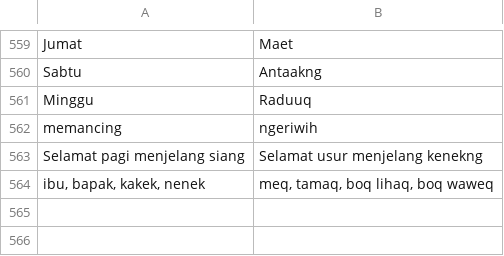
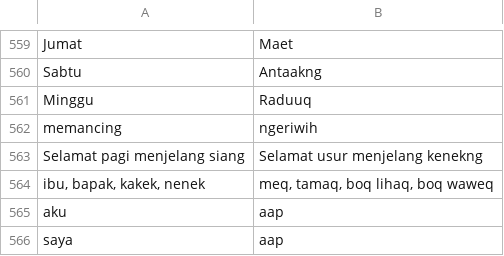
Before and after one commit to reinardprimulando/indonesia-tunjung, a CSV file: dayak_dataset.csv, drawn as a sheet; only a part is shown, gaps mark what is left out; the diff names each change by its address in the sheet, - before the commit and + after, or states it on an @@ line.

Commit message:
dayak_dataset.csv

```diff
--- a/dayak_dataset.csv
+++ b/dayak_dataset.csv
+row 565: aku | aap
+row 566: saya | aap
```
